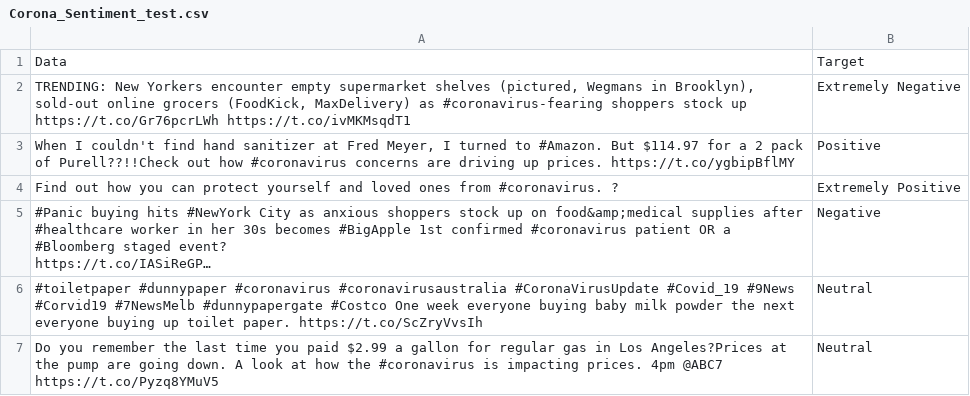
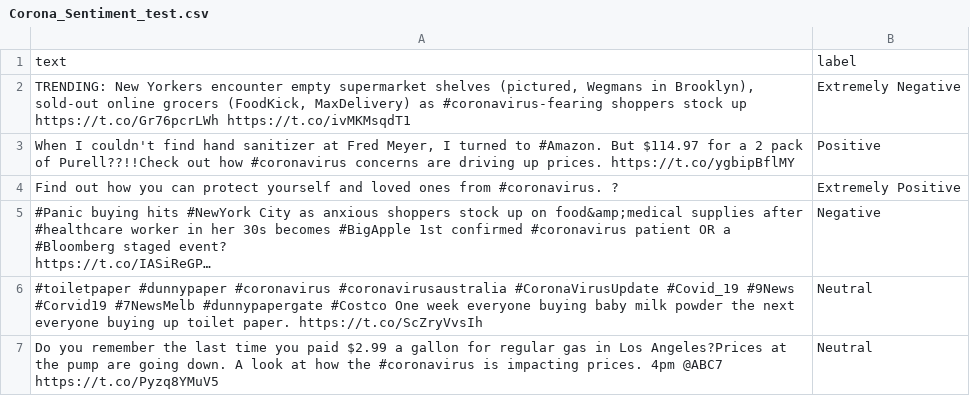
Before and after one commit to andrejmiscic/NLP-workshop, a CSV file: Data/Corona-Sentiment/Corona_Sentiment_test.csv, drawn as a sheet; only a part is shown; long unchanged cells end in …; removed rows and columns are numbered as before the commit, all else as after; the diff names each change by its address in the sheet, - before the commit and + after, or states it on an @@ line.

Commit message:
Changing data labels

```diff
--- a/Data/Corona-Sentiment/Corona_Sentiment_test.csv
+++ b/Data/Corona-Sentiment/Corona_Sentiment_test.csv
-row 1: Data | Target
+row 1: text | label
```
Also changed, not shown: 2 other files.
